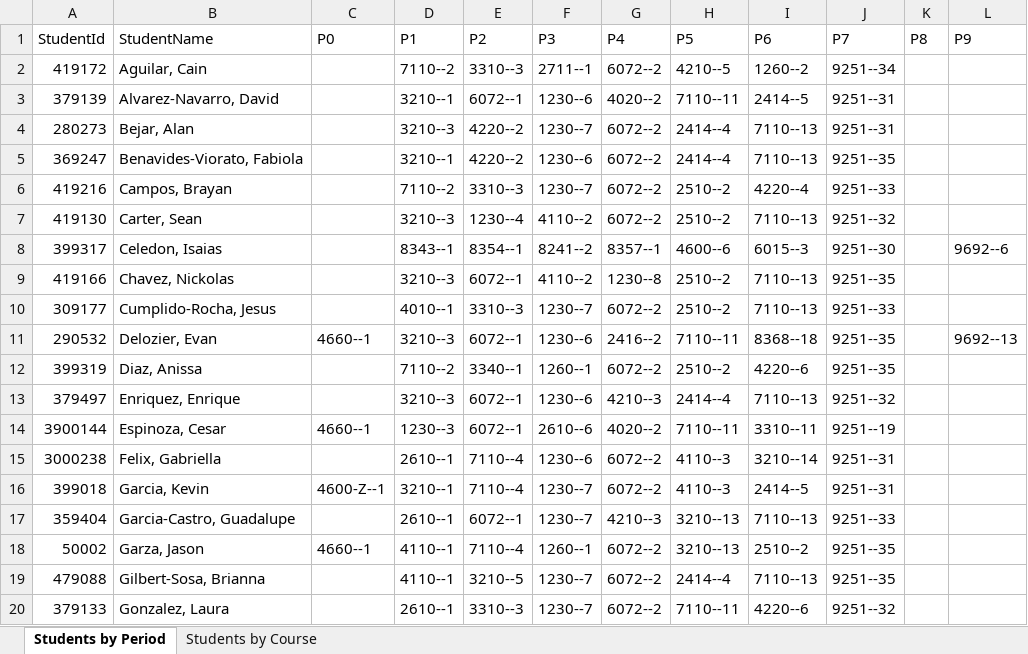
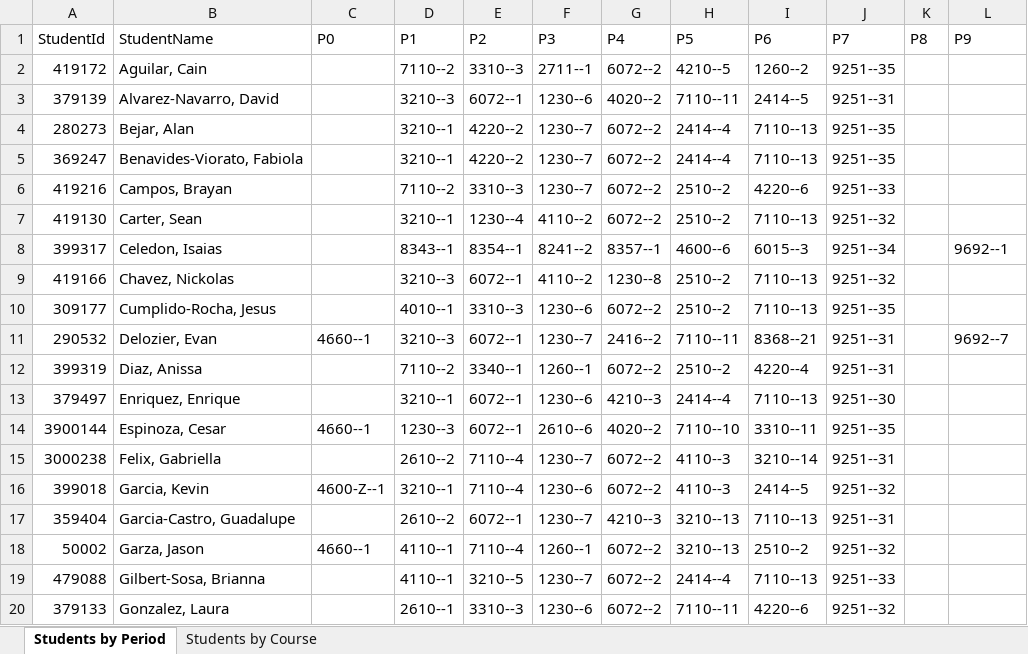
Before and after one commit to oliverox/courseSchedulingApp, an Excel workbook: datasource/output.xlsx, sheet Students by Period, drawn as a sheet; only a part is shown; values as stored, in another font and other column widths than the file's, no borders; 1 other sheet too large or unreadable and not compared; the diff covers the shown part only; the diff names each change by its address in the sheet, - before the commit and + after, or states it on an @@ line.

```diff
--- a/datasource/output.xlsx (sheet Students by Period)
+++ b/datasource/output.xlsx (sheet Students by Period)
-J2 (P7): 9251--34
+J2 (P7): 9251--35
-D3 (P1): 3210--1
+D3 (P1): 3210--3
-D4 (P1): 3210--3
+D4 (P1): 3210--1
-J4 (P7): 9251--31
+J4 (P7): 9251--35
-F5 (P3): 1230--6
+F5 (P3): 1230--7
-I6 (P6): 4220--4
+I6 (P6): 4220--6
-D7 (P1): 3210--3
+D7 (P1): 3210--1
-J8 (P7): 9251--30
+J8 (P7): 9251--34
-L8 (P9): 9692--6
+L8 (P9): 9692--1
-J9 (P7): 9251--35
+J9 (P7): 9251--32
-F10 (P3): 1230--7
+F10 (P3): 1230--6
-J10 (P7): 9251--33
+J10 (P7): 9251--35
-F11 (P3): 1230--6
+F11 (P3): 1230--7
-I11 (P6): 8368--18
+I11 (P6): 8368--21
-J11:J12 (P7): 9251--35
+J11:J12 (P7): 9251--31
-L11 (P9): 9692--13
+L11 (P9): 9692--7
-I12 (P6): 4220--6
+I12 (P6): 4220--4
-D13 (P1): 3210--3
+D13 (P1): 3210--1
-J13 (P7): 9251--32
+J13 (P7): 9251--30
-H14 (P5): 7110--11
+H14 (P5): 7110--10
-J14 (P7): 9251--19
+J14 (P7): 9251--35
-D15 (P1): 2610--1
+D15 (P1): 2610--2
-F15 (P3): 1230--6
+F15 (P3): 1230--7
-F16 (P3): 1230--7
+F16 (P3): 1230--6
-J16 (P7): 9251--31
+J16 (P7): 9251--32
-D17 (P1): 2610--1
+D17 (P1): 2610--2
-J17 (P7): 9251--33
+J17 (P7): 9251--31
-J18 (P7): 9251--35
+J18 (P7): 9251--32
-J19 (P7): 9251--35
+J19 (P7): 9251--33
-F20 (P3): 1230--7
+F20 (P3): 1230--6
```
Also changed, not shown: 112 edited cells elsewhere in this sheet, 3 other files.
